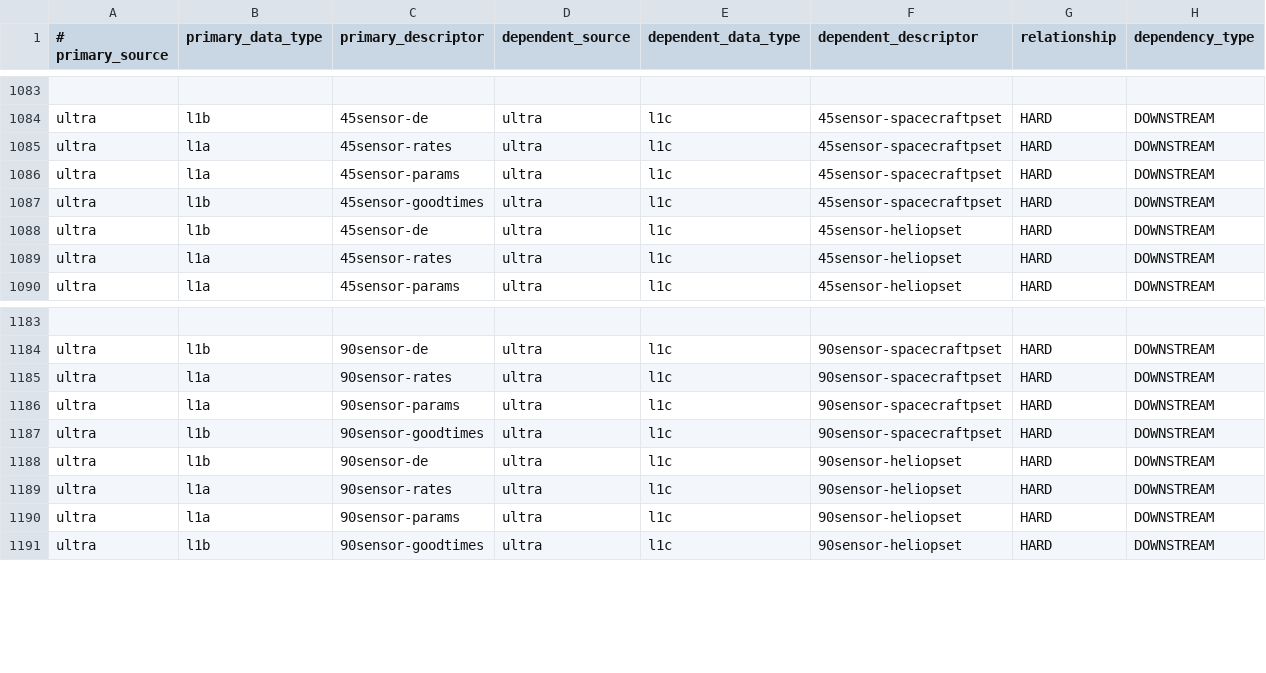
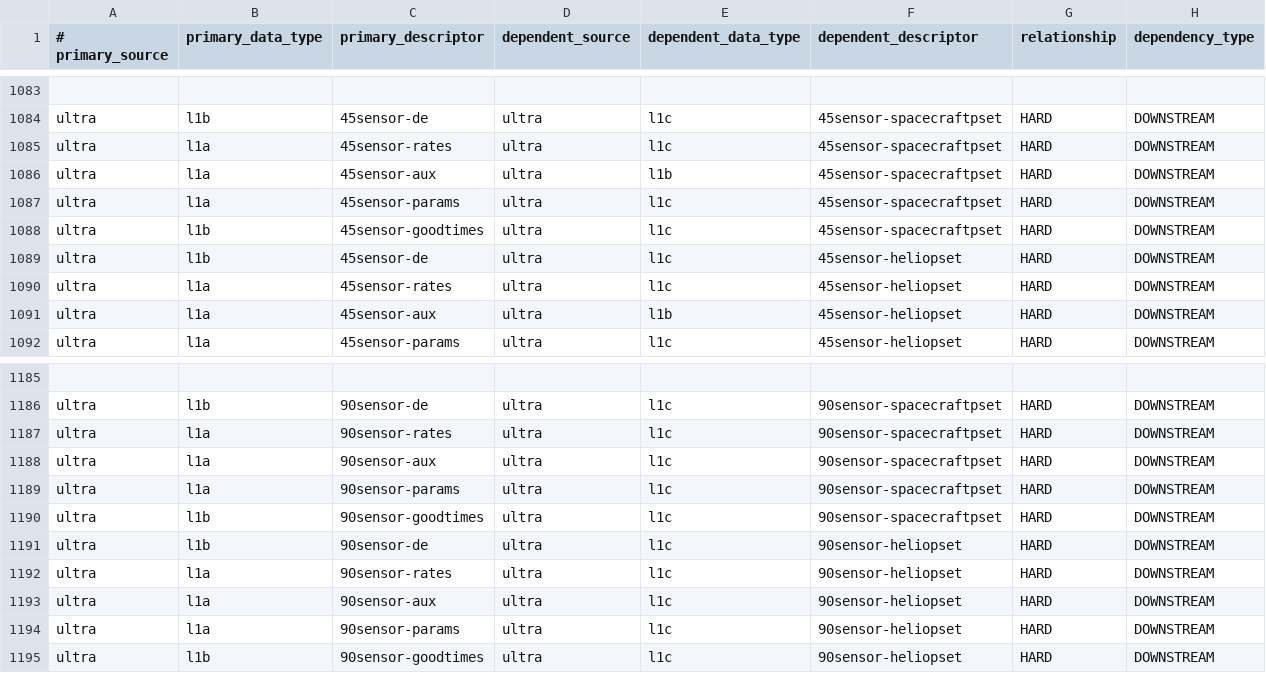
Before and after one commit to IMAP-Science-Operations-Center/sds-data-manager, a CSV file: sds_data_manager/lambda_code/SDSCode/pipeline_lambdas/dependency_config.csv, drawn as a sheet; only a part is shown, gaps mark what is left out.

Commit message:
aux dataset

```diff
--- a/sds_data_manager/lambda_code/SDSCode/pipeline_lambdas/dependency_config.csv
+++ b/sds_data_manager/lambda_code/SDSCode/pipeline_lambdas/dependency_config.csv
@@ -1085,2 +1085,3 @@ ultra, l1b, 45sensor-de, ultra, l1c, 45sensor-spacecraftpset, HARD, DOWNSTREAM
 ultra, l1a, 45sensor-rates, ultra, l1c, 45sensor-spacecraftpset, HARD, DOWNSTREAM
+ultra, l1a, 45sensor-aux, ultra, l1b, 45sensor-spacecraftpset, HARD, DOWNSTREAM
 ultra, l1a, 45sensor-params, ultra, l1c, 45sensor-spacecraftpset, HARD, DOWNSTREAM
@@ -1089,2 +1090,3 @@ ultra, l1b, 45sensor-de, ultra, l1c, 45sensor-heliopset, HARD, DOWNSTREAM
 ultra, l1a, 45sensor-rates, ultra, l1c, 45sensor-heliopset, HARD, DOWNSTREAM
+ultra, l1a, 45sensor-aux, ultra, l1b, 45sensor-heliopset, HARD, DOWNSTREAM
 ultra, l1a, 45sensor-params, ultra, l1c, 45sensor-heliopset, HARD, DOWNSTREAM
@@ -1185,2 +1187,3 @@ ultra, l1b, 90sensor-de, ultra, l1c, 90sensor-spacecraftpset, HARD, DOWNSTREAM
 ultra, l1a, 90sensor-rates, ultra, l1c, 90sensor-spacecraftpset, HARD, DOWNSTREAM
+ultra, l1a, 90sensor-aux, ultra, l1c, 90sensor-spacecraftpset, HARD, DOWNSTREAM
 ultra, l1a, 90sensor-params, ultra, l1c, 90sensor-spacecraftpset, HARD, DOWNSTREAM
@@ -1189,2 +1192,3 @@ ultra, l1b, 90sensor-de, ultra, l1c, 90sensor-heliopset, HARD, DOWNSTREAM
 ultra, l1a, 90sensor-rates, ultra, l1c, 90sensor-heliopset, HARD, DOWNSTREAM
+ultra, l1a, 90sensor-aux, ultra, l1c, 90sensor-heliopset, HARD, DOWNSTREAM
 ultra, l1a, 90sensor-params, ultra, l1c, 90sensor-heliopset, HARD, DOWNSTREAM
```
